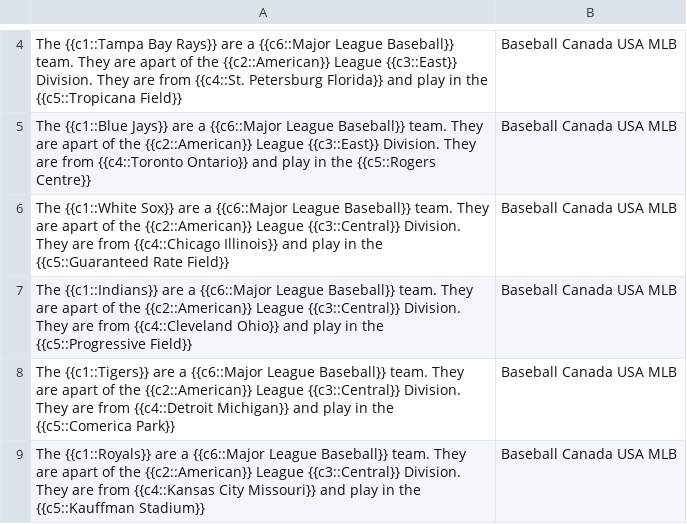
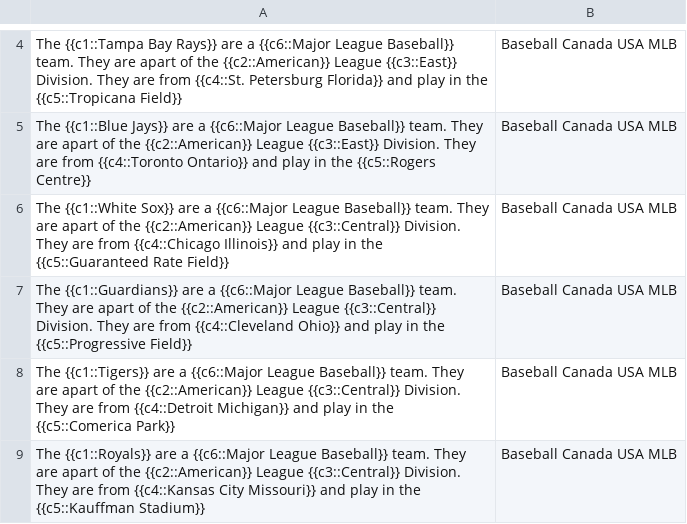
Before and after one commit to LanguageLatte/public, a CSV file: Anki-Sports/MLB.csv, drawn as a sheet; only a part is shown, gaps mark what is left out.

Commit message:
MLB: Update Cleveland team name
Perhaps wait to merge this until the end of the current season.

```diff
--- a/Anki-Sports/MLB.csv
+++ b/Anki-Sports/MLB.csv
@@ -6,3 +6,3 @@ The {{c1::Blue Jays}} are a {{c6::Major League Baseball}} team. They  are apart
 The {{c1::White Sox}} are a {{c6::Major League Baseball}} team. They  are apart of the {{c2::American}} League {{c3::Central}} Division. They are from {{c4::Chicago Illinois}} and play in the {{c5::Guaranteed Rate Field}},Baseball Canada USA MLB
-The {{c1::Indians}} are a {{c6::Major League Baseball}} team. They  are apart of the {{c2::American}} League {{c3::Central}} Division. They are from {{c4::Cleveland Ohio}} and play in the {{c5::Progressive Field}},Baseball Canada USA MLB
+The {{c1::Guardians}} are a {{c6::Major League Baseball}} team. They  are apart of the {{c2::American}} League {{c3::Central}} Division. They are from {{c4::Cleveland Ohio}} and play in the {{c5::Progressive Field}},Baseball Canada USA MLB
 The {{c1::Tigers}} are a {{c6::Major League Baseball}} team. They  are apart of the {{c2::American}} League {{c3::Central}} Division. They are from {{c4::Detroit Michigan}} and play in the {{c5::Comerica Park}},Baseball Canada USA MLB
```
